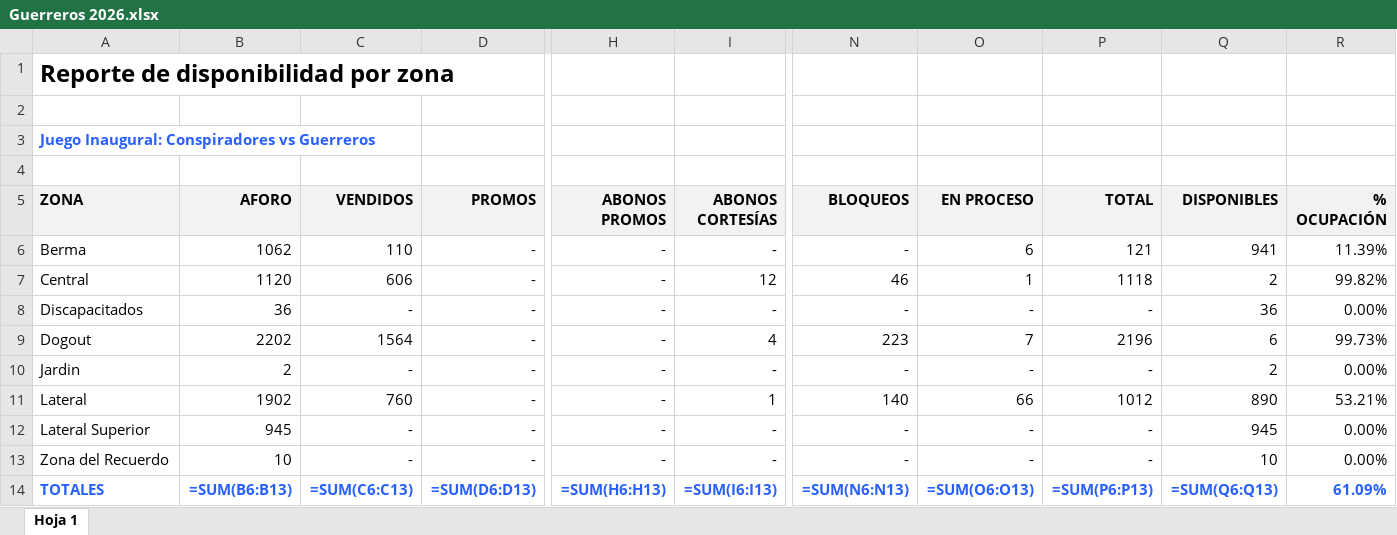
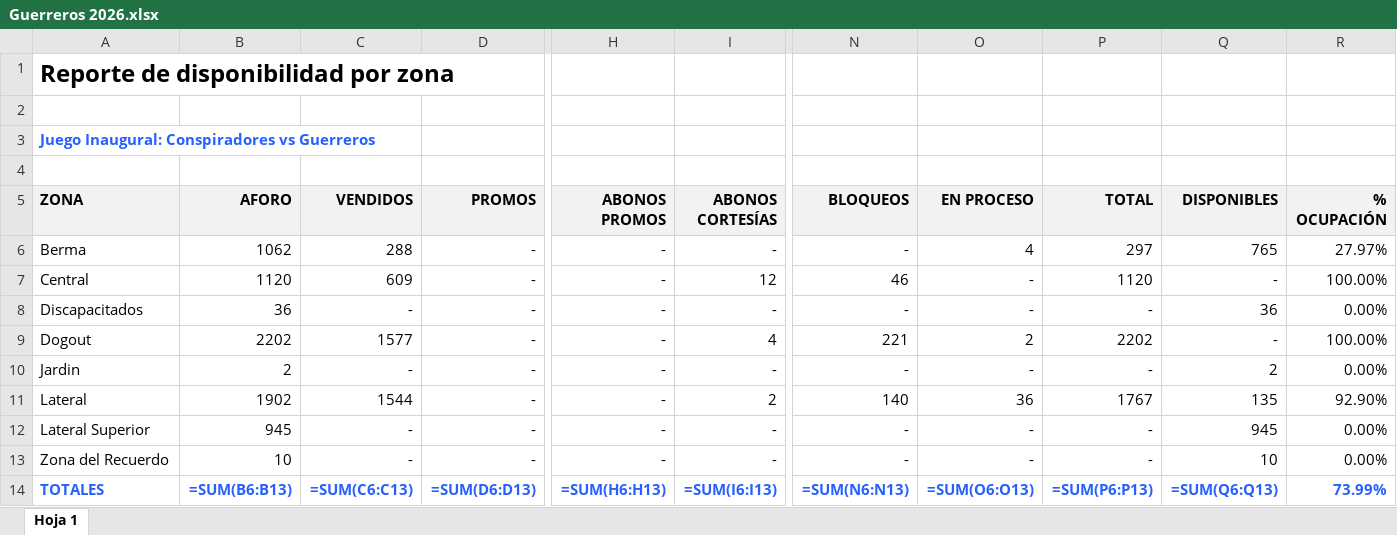
Before and after one commit to javierolea13/series-inaugurales-lmb, an Excel workbook: data/asistencia/Guerreros 2026.xlsx, sheet Hoja 1, drawn as a sheet; only a part is shown, gaps mark what is left out; values as stored, in another font and other column widths than the file's, no borders; formulas without a stored value are shown as written; the diff names each change by its address in the sheet, - before the commit and + after, or states it on an @@ line.

```diff
--- a/data/asistencia/Guerreros 2026.xlsx (sheet Hoja 1)
+++ b/data/asistencia/Guerreros 2026.xlsx (sheet Hoja 1)
-C6 (VENDIDOS): 110
+C6 (VENDIDOS): 288
-O6 (EN PROCESO): 6
+O6 (EN PROCESO): 4
-P6 (TOTAL): 121
+P6 (TOTAL): 297
-Q6 (DISPONIBLES): 941
+Q6 (DISPONIBLES): 765
-R6 (% OCUPACIÓN): 11.39%
+R6 (% OCUPACIÓN): 27.97%
-C7 (VENDIDOS): 606
+C7 (VENDIDOS): 609
-O7 (EN PROCESO): 1
+O7 (EN PROCESO): -
-P7 (TOTAL): 1118
+P7 (TOTAL): 1120
-Q7 (DISPONIBLES): 2
+Q7 (DISPONIBLES): -
-R7 (% OCUPACIÓN): 99.82%
+R7 (% OCUPACIÓN): 100.00%
-C9 (VENDIDOS): 1564
+C9 (VENDIDOS): 1577
-N9 (BLOQUEOS): 223
+N9 (BLOQUEOS): 221
-O9 (EN PROCESO): 7
+O9 (EN PROCESO): 2
-P9 (TOTAL): 2196
+P9 (TOTAL): 2202
-Q9 (DISPONIBLES): 6
+Q9 (DISPONIBLES): -
-R9 (% OCUPACIÓN): 99.73%
+R9 (% OCUPACIÓN): 100.00%
-C11 (VENDIDOS): 760
+C11 (VENDIDOS): 1544
-I11 (ABONOS CORTESÍAS): 1
+I11 (ABONOS CORTESÍAS): 2
-O11 (EN PROCESO): 66
+O11 (EN PROCESO): 36
-P11 (TOTAL): 1012
+P11 (TOTAL): 1767
-Q11 (DISPONIBLES): 890
+Q11 (DISPONIBLES): 135
-R11 (% OCUPACIÓN): 53.21%
+R11 (% OCUPACIÓN): 92.90%
-R14 (% OCUPACIÓN): 61.09%
+R14 (% OCUPACIÓN): 73.99%
```
Also changed, not shown: data/asistencia/Dorados 2026.xlsx, data/asistencia/Sultanes 2026.xlsx, 9 other files.
